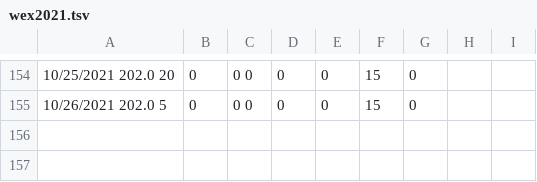
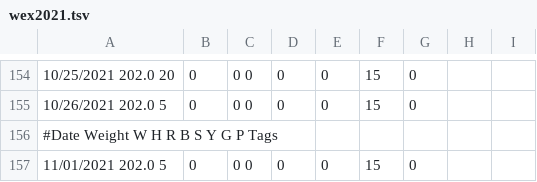
Before and after one commit to mat8025/GAPPS, a TSV file: DEMOS/Wex/DAT/wex2021.tsv, drawn as a sheet; only a part is shown, gaps mark what is left out; the diff names each change by its address in the sheet, - before the commit and + after, or states it on an @@ line.

```diff
--- a/DEMOS/Wex/DAT/wex2021.tsv
+++ b/DEMOS/Wex/DAT/wex2021.tsv
+row 156: #Date Weight W H R B S Y G P Tags
+row 157: 11/01/2021 202.0 5 | 0 | 0 0 | 0 | 0 | 15 | 0
```
Also changed, not shown: 7 other files.
